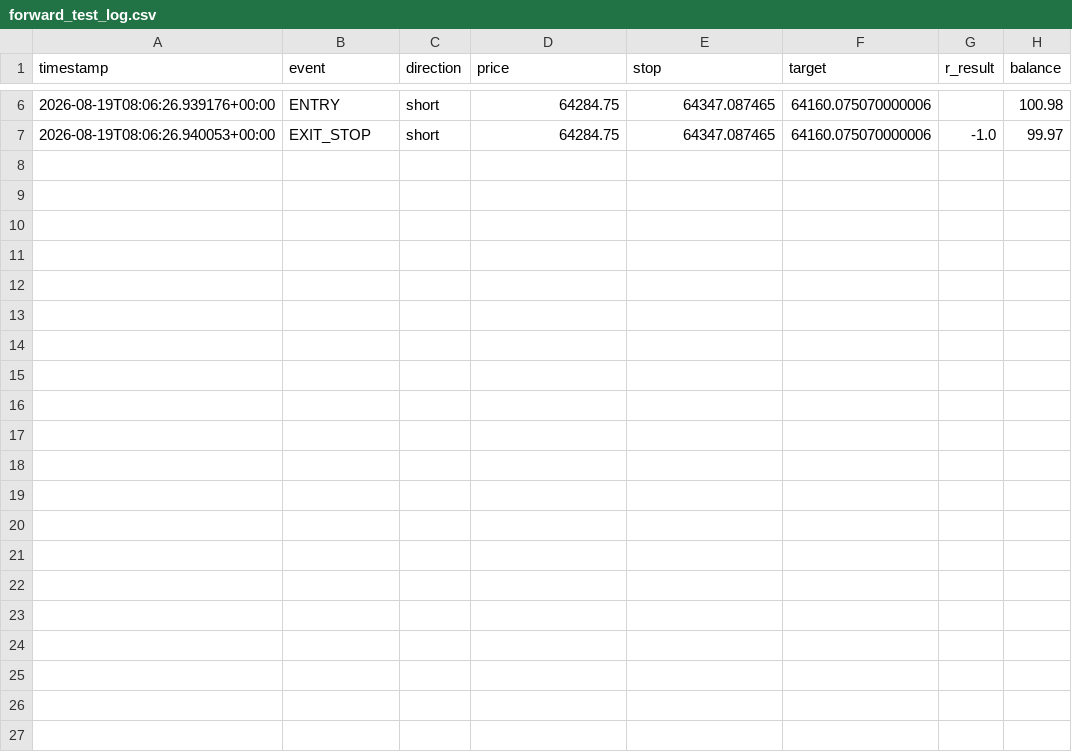
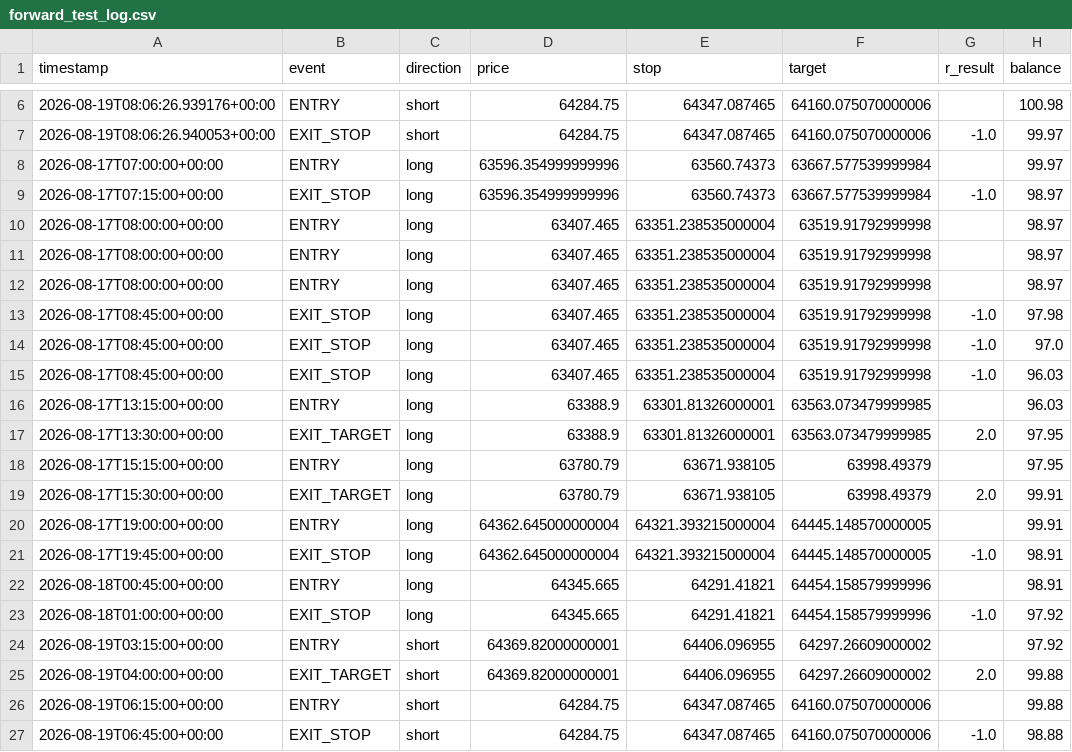
Before and after one commit to alir5za35ghp-sketch/My-btfccc-bot, a CSV file: forward_test_log.csv, drawn as a sheet; only a part is shown, gaps mark what is left out; the diff names each change by its address in the sheet, - before the commit and + after, or states it on an @@ line.

```diff
--- a/forward_test_log.csv
+++ b/forward_test_log.csv
+row 8: 2026-08-17T07:00:00+00:00 | ENTRY | long | 63596.354999999996 | 63560.74373 | 63667.577539999984 |  | 99.97
+row 9: 2026-08-17T07:15:00+00:00 | EXIT_STOP | long | 63596.354999999996 | 63560.74373 | 63667.577539999984 | -1.0 | 98.97
+row 10: 2026-08-17T08:00:00+00:00 | ENTRY | long | 63407.465 | 63351.238535000004 | 63519.91792999998 |  | 98.97
+row 11: 2026-08-17T08:00:00+00:00 | ENTRY | long | 63407.465 | 63351.238535000004 | 63519.91792999998 |  | 98.97
+row 12: 2026-08-17T08:00:00+00:00 | ENTRY | long | 63407.465 | 63351.238535000004 | 63519.91792999998 |  | 98.97
+row 13: 2026-08-17T08:45:00+00:00 | EXIT_STOP | long | 63407.465 | 63351.238535000004 | 63519.91792999998 | -1.0 | 97.98
+row 14: 2026-08-17T08:45:00+00:00 | EXIT_STOP | long | 63407.465 | 63351.238535000004 | 63519.91792999998 | -1.0 | 97.0
+row 15: 2026-08-17T08:45:00+00:00 | EXIT_STOP | long | 63407.465 | 63351.238535000004 | 63519.91792999998 | -1.0 | 96.03
+row 16: 2026-08-17T13:15:00+00:00 | ENTRY | long | 63388.9 | 63301.81326000001 | 63563.073479999985 |  | 96.03
+row 17: 2026-08-17T13:30:00+00:00 | EXIT_TARGET | long | 63388.9 | 63301.81326000001 | 63563.073479999985 | 2.0 | 97.95
+row 18: 2026-08-17T15:15:00+00:00 | ENTRY | long | 63780.79 | 63671.938105 | 63998.49379 |  | 97.95
+row 19: 2026-08-17T15:30:00+00:00 | EXIT_TARGET | long | 63780.79 | 63671.938105 | 63998.49379 | 2.0 | 99.91
+row 20: 2026-08-17T19:00:00+00:00 | ENTRY | long | 64362.645000000004 | 64321.393215000004 | 64445.148570000005 |  | 99.91
+row 21: 2026-08-17T19:45:00+00:00 | EXIT_STOP | long | 64362.645000000004 | 64321.393215000004 | 64445.148570000005 | -1.0 | 98.91
+row 22: 2026-08-18T00:45:00+00:00 | ENTRY | long | 64345.665 | 64291.41821 | 64454.158579999996 |  | 98.91
+row 23: 2026-08-18T01:00:00+00:00 | EXIT_STOP | long | 64345.665 | 64291.41821 | 64454.158579999996 | -1.0 | 97.92
+row 24: 2026-08-19T03:15:00+00:00 | ENTRY | short | 64369.82000000001 | 64406.096955 | 64297.26609000002 |  | 97.92
+row 25: 2026-08-19T04:00:00+00:00 | EXIT_TARGET | short | 64369.82000000001 | 64406.096955 | 64297.26609000002 | 2.0 | 99.88
+row 26: 2026-08-19T06:15:00+00:00 | ENTRY | short | 64284.75 | 64347.087465 | 64160.075070000006 |  | 99.88
+row 27: 2026-08-19T06:45:00+00:00 | EXIT_STOP | short | 64284.75 | 64347.087465 | 64160.075070000006 | -1.0 | 98.88
```
Also changed, not shown: 1 other file.
